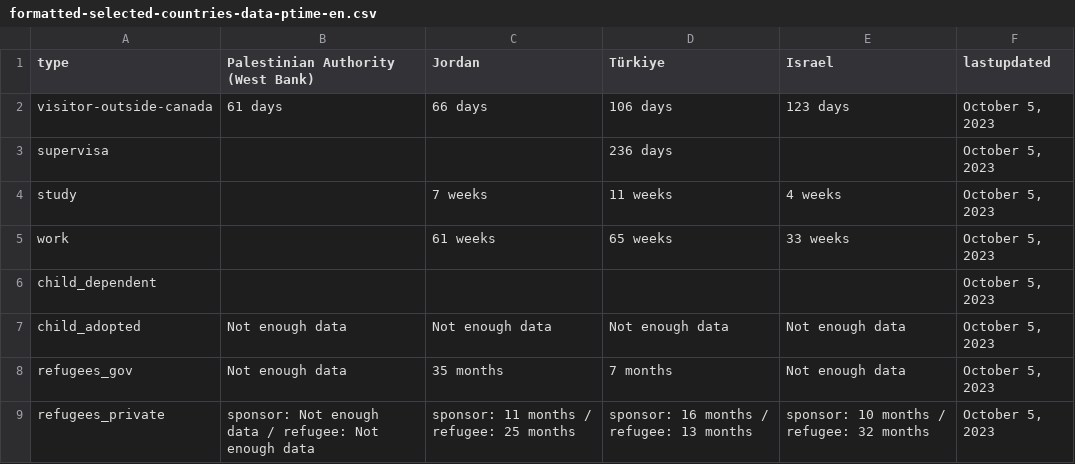
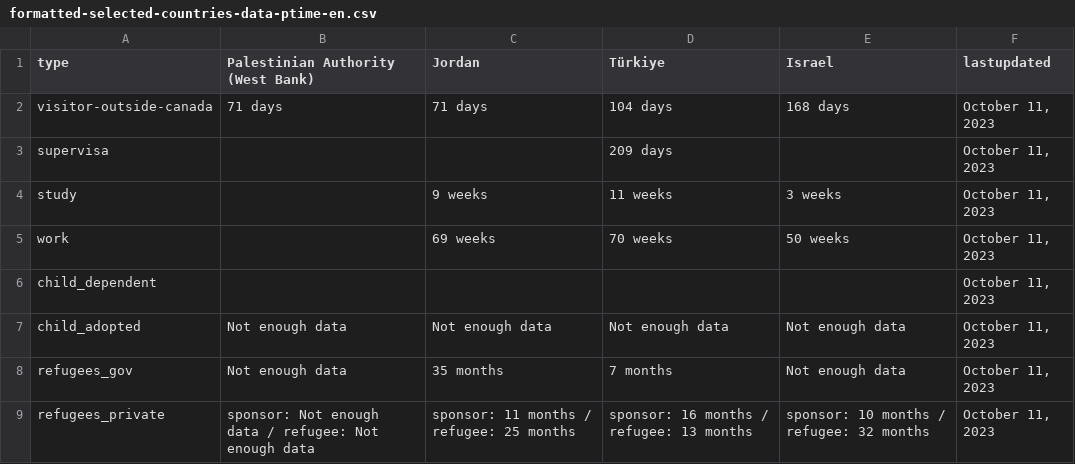
Before and after one commit to suhaibmujahid/cic-processing-times, a CSV file: formatted-selected-countries-data-ptime-en.csv, drawn as a sheet.

Commit message:
Flat: latest data (2023-10-13T00:21:12.210Z) {   "date": "2023-10-13T00:21:12.210Z",   "files": [     {       "name": "data-ptime-en.csv",       "deltaBytes": 141,       "source": "https://www.canada.ca/content/dam/ircc/documents/json/data-ptime-en.json"     },     {       "name": "data-ptime-en.json",       "deltaBytes": 141,       "source": "https://www.canada.ca/content/dam/ircc/documents/json/data-ptime-en.json"     },     {       "name": "formatted-data-ptime-en.csv",       "deltaBytes": -27,       "source": "https://www.canada.ca/content/dam/ircc/documents/json/data-ptime-en.json"     },     {       "name": "formatted-selected-countries-data-ptime-en.csv",       "deltaBytes": 8,       "source": "https://www.canada.ca/content/dam/ircc/documents/json/data-ptime-en.json"     },     {       "name": "data-ptime-non-country-en.csv",       "deltaBytes": 3,       "source": "https://www.canada.ca/content/dam/ircc/documents/json/data-ptime-non-country-en.json"     },     {       "name": "data-ptime-non-country-en.json",       "deltaBytes": 2,       "source": "https://www.canada.ca/content/dam/ircc/documents/json/data-ptime-non-country-en.json"     }   ] }

```diff
--- a/formatted-selected-countries-data-ptime-en.csv
+++ b/formatted-selected-countries-data-ptime-en.csv
@@ -1,9 +1,9 @@
 type,Palestinian Authority (West Bank),Jordan,Türkiye,Israel,lastupdated
-visitor-outside-canada,61 days,66 days,106 days,123 days,"October 5, 2023"
-supervisa,,,236 days,,"October 5, 2023"
-study,,7 weeks,11 weeks,4 weeks,"October 5, 2023"
-work,,61 weeks,65 weeks,33 weeks,"October 5, 2023"
-child_dependent,,,,,"October 5, 2023"
-child_adopted,Not enough data,Not enough data,Not enough data,Not enough data,"October 5, 2023"
-refugees_gov,Not enough data,35 months,7 months,Not enough data,"October 5, 2023"
-refugees_private,sponsor: Not enough data / refugee: Not enough data,sponsor: 11 months / refugee: 25 months,sponsor: 16 months / refugee: 13 months,sponsor: 10 months / refugee: 32 months,"October 5, 2023"
+visitor-outside-canada,71 days,71 days,104 days,168 days,"October 11, 2023"
+supervisa,,,209 days,,"October 11, 2023"
+study,,9 weeks,11 weeks,3 weeks,"October 11, 2023"
+work,,69 weeks,70 weeks,50 weeks,"October 11, 2023"
+child_dependent,,,,,"October 11, 2023"
+child_adopted,Not enough data,Not enough data,Not enough data,Not enough data,"October 11, 2023"
+refugees_gov,Not enough data,35 months,7 months,Not enough data,"October 11, 2023"
+refugees_private,sponsor: Not enough data / refugee: Not enough data,sponsor: 11 months / refugee: 25 months,sponsor: 16 months / refugee: 13 months,sponsor: 10 months / refugee: 32 months,"October 11, 2023"
```
Also changed, not shown: data-ptime-en.csv, data-ptime-non-country-en.csv, 3 other files.
